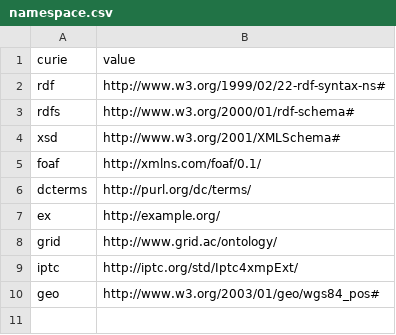
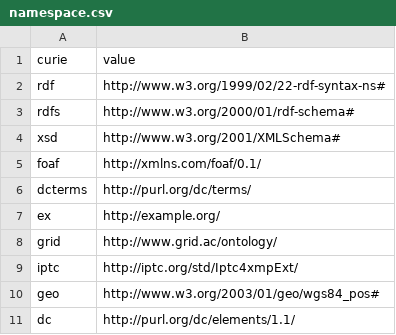
Before and after one commit to HeardLibrary/semantic-web, a CSV file: 2017-fall/address/namespace.csv, drawn as a sheet; the diff names each change by its address in the sheet, - before the commit and + after, or states it on an @@ line.

Commit message:
added missing dc namespace abbreviation

```diff
--- a/2017-fall/address/namespace.csv
+++ b/2017-fall/address/namespace.csv
+row 11: dc | http://purl.org/dc/elements/1.1/
```
